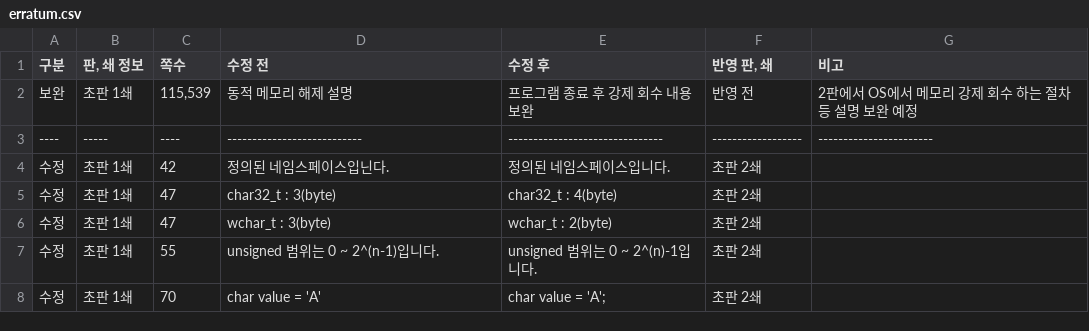
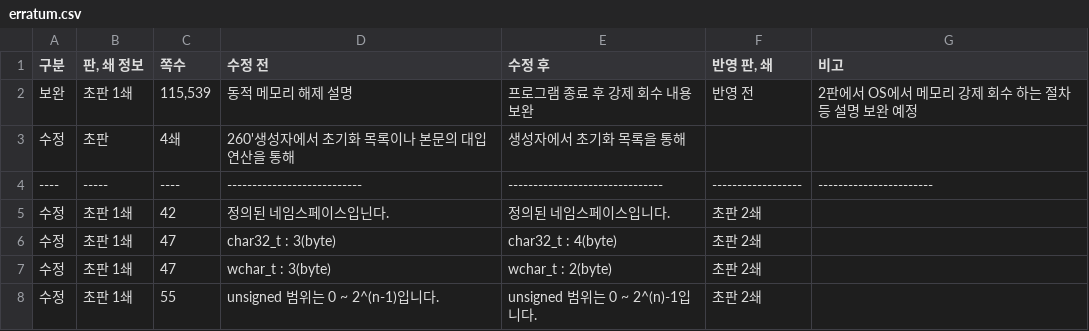
Before and after one commit to mystous/DoItCPP, a CSV file: erratum/erratum.csv, drawn as a sheet; only a part is shown; the shorter side is filled out with more unchanged rows; the diff names each change by its address in the sheet, - before the commit and + after, or states it on an @@ line.

Commit message:
Update erratum.csv

```diff
--- a/erratum/erratum.csv
+++ b/erratum/erratum.csv
+row 3: 수정 | 초판 | 4쇄 | 260'생성자에서 초기화 목록이나 본문의 대입 연산을 통해 | 생성자에서 초기화 목록을 통해
```
